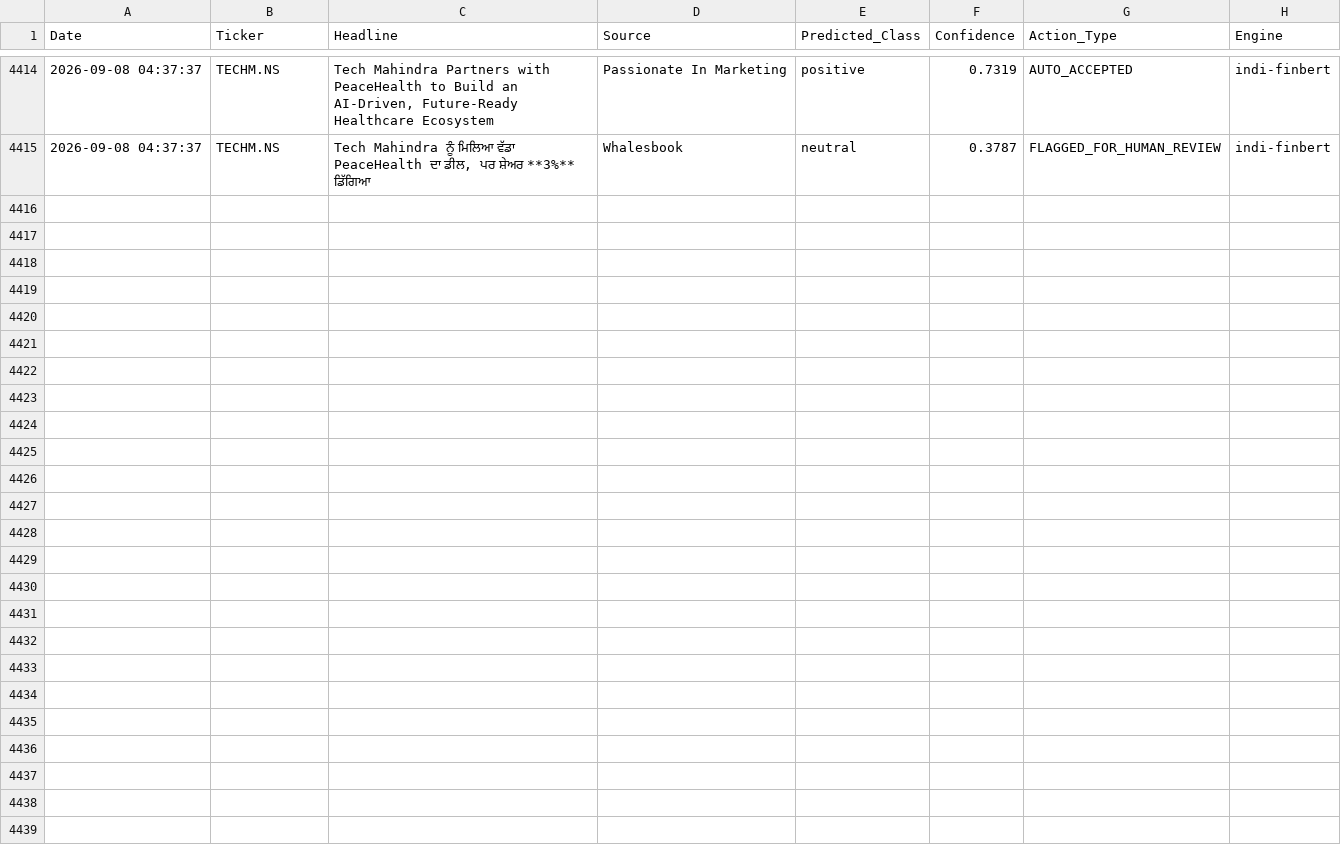
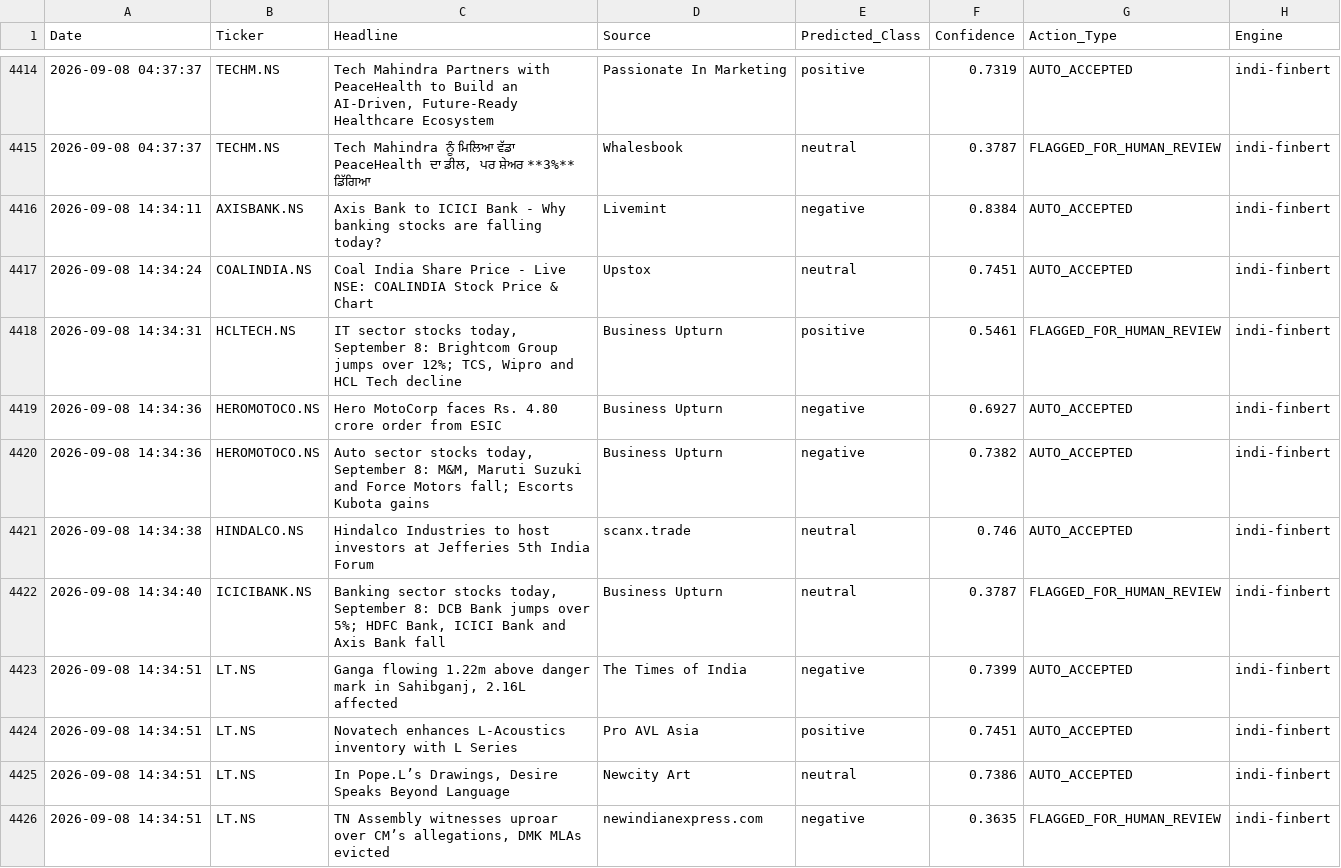
Before and after one commit to Aryanchauhan08/Indi-FinBERT, a CSV file: data/sentiment_log.csv, drawn as a sheet; only a part is shown, gaps mark what is left out; the diff covers the shown part only.

```diff
--- a/data/sentiment_log.csv
+++ b/data/sentiment_log.csv
@@ -4415 +4415,12 @@ Date,Ticker,Headline,Source,Predicted_Class,Confidence,Action_Type,Engine
 2026-09-08 04:37:37,TECHM.NS,"Tech Mahindra ਨੂੰ ਮਿਲਿਆ ਵੱਡਾ PeaceHealth ਦਾ ਡੀਲ, ਪਰ ਸ਼ੇਅਰ **3%** ਡਿੱਗਿਆ",Whalesbook,neutral,0.3787,FLAGGED_FOR_HUMAN_REVIEW,indi-finbert
+2026-09-08 14:34:11,AXISBANK.NS,Axis Bank to ICICI Bank - Why banking stocks are falling today?,Livemint,negative,0.8384,AUTO_ACCEPTED,indi-finbert
+2026-09-08 14:34:24,COALINDIA.NS,Coal India Share Price - Live NSE: COALINDIA Stock Price & Chart,Upstox,neutral,0.7451,AUTO_ACCEPTED,indi-finbert
+2026-09-08 14:34:31,HCLTECH.NS,"IT sector stocks today, September 8: Brightcom Group jumps over 12%; TCS, Wipro and HCL Tech decline",Business Upturn,positive,0.5461,FLAGGED_FOR_HUMAN_REVIEW,indi-finbert
+2026-09-08 14:34:36,HEROMOTOCO.NS,Hero MotoCorp faces Rs. 4.80 crore order from ESIC,Business Upturn,negative,0.6927,AUTO_ACCEPTED,indi-finbert
+2026-09-08 14:34:36,HEROMOTOCO.NS,"Auto sector stocks today, September 8: M&M, Maruti Suzuki and Force Motors fall; Escorts Kubota gains",Business Upturn,negative,0.7382,AUTO_ACCEPTED,indi-finbert
+2026-09-08 14:34:38,HINDALCO.NS,Hindalco Industries to host investors at Jefferies 5th India Forum,scanx.trade,neutral,0.746,AUTO_ACCEPTED,indi-finbert
+2026-09-08 14:34:40,ICICIBANK.NS,"Banking sector stocks today, September 8: DCB Bank jumps over 5%; HDFC Bank, ICICI Bank and Axis Bank fall",Business Upturn,neutral,0.3787,FLAGGED_FOR_HUMAN_REVIEW,indi-finbert
+2026-09-08 14:34:51,LT.NS,"Ganga flowing 1.22m above danger mark in Sahibganj, 2.16L affected",The Times of India,negative,0.7399,AUTO_ACCEPTED,indi-finbert
+2026-09-08 14:34:51,LT.NS,Novatech enhances L-Acoustics inventory with L Series,Pro AVL Asia,positive,0.7451,AUTO_ACCEPTED,indi-finbert
+2026-09-08 14:34:51,LT.NS,"In Pope.L’s Drawings, Desire Speaks Beyond Language",Newcity Art,neutral,0.7386,AUTO_ACCEPTED,indi-finbert
+2026-09-08 14:34:51,LT.NS,"TN Assembly witnesses uproar over CM’s allegations, DMK MLAs evicted",newindianexpress.com,negative,0.3635,FLAGGED_FOR_HUMAN_REVIEW,indi-finbert
```
Also changed, not shown: 11 added rows elsewhere in this file.
